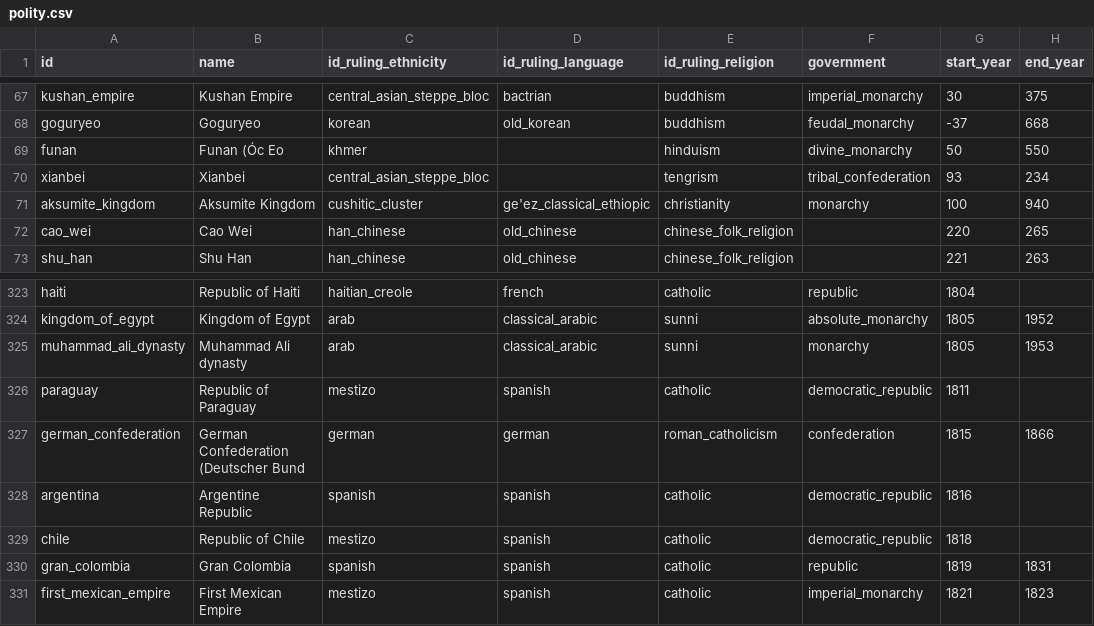
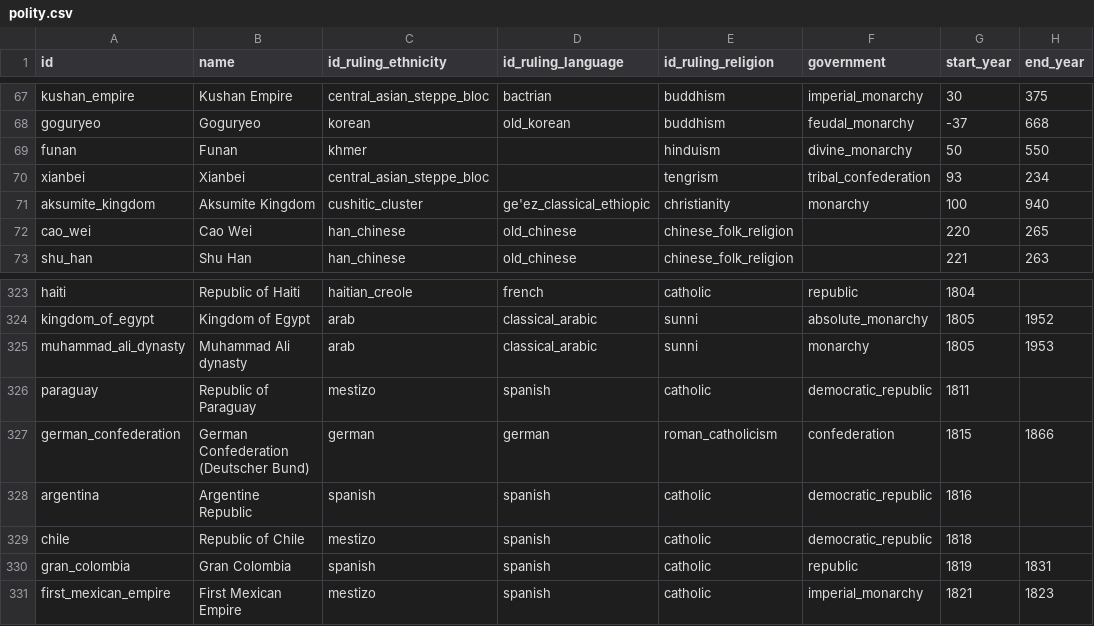
Before and after one commit to renaissancor/anagnosis, a CSV file: csvs/polity.csv, drawn as a sheet; only a part is shown, gaps mark what is left out; the diff names each change by its address in the sheet, - before the commit and + after, or states it on an @@ line.

```diff
--- a/csvs/polity.csv
+++ b/csvs/polity.csv
-B69 (name): Funan (Óc Eo
+B69 (name): Funan
-B327 (name): German Confederation (Deutscher Bund
+B327 (name): German Confederation (Deutscher Bund)
```
Also changed, not shown: derived/polity_succession.csv.
